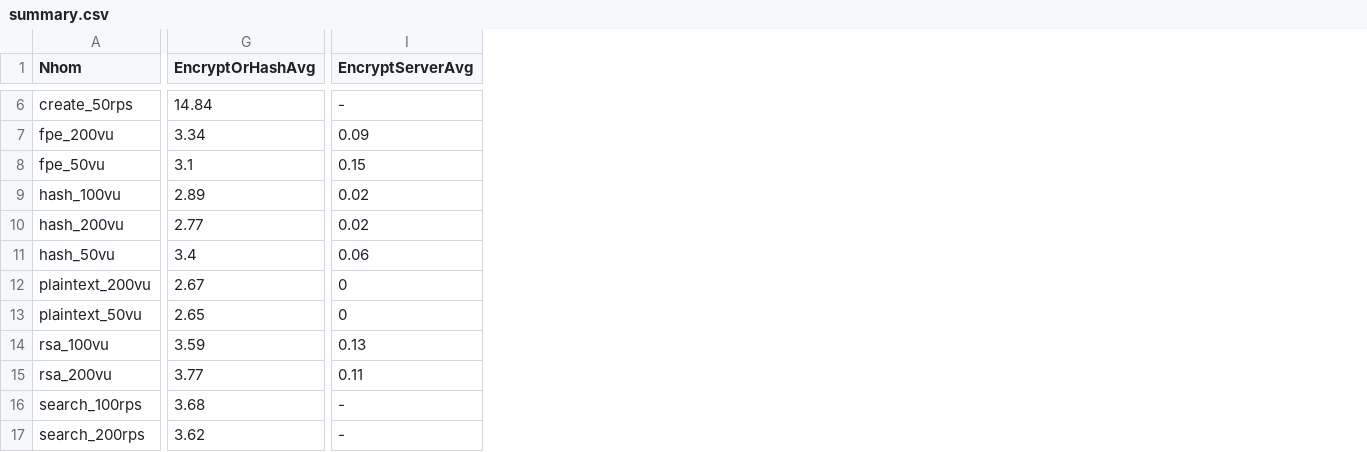
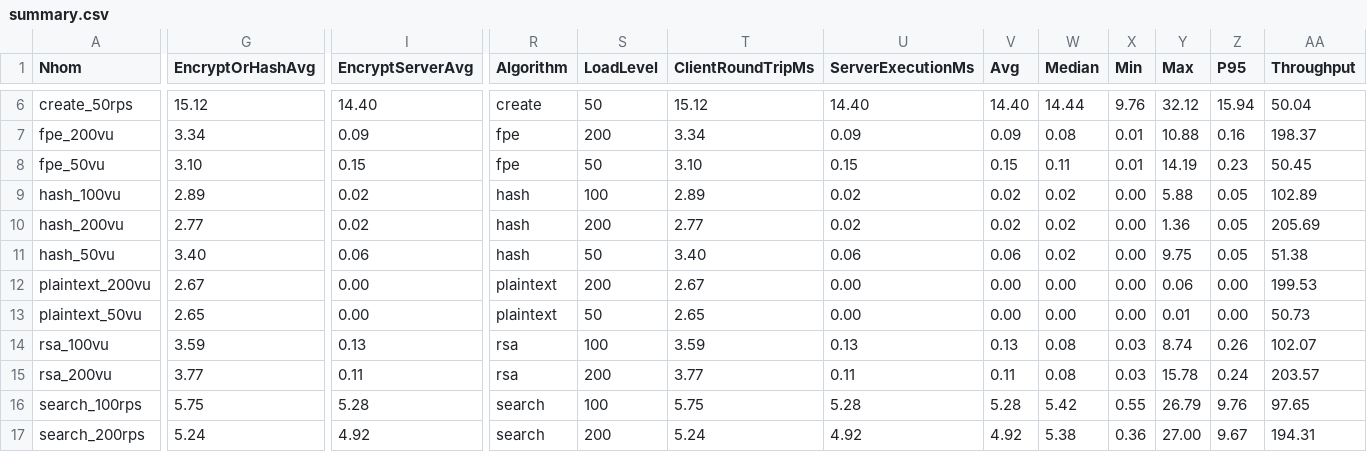
Before and after one commit to huypad/Employee, a CSV file: JeeBeginner-API/LoadTestResults/summary.csv, drawn as a sheet; only a part is shown, gaps mark what is left out; the diff covers the shown part only; the diff names each change by its address in the sheet, - before the commit and + after, or states it on an @@ line.

```diff
--- a/JeeBeginner-API/LoadTestResults/summary.csv
+++ b/JeeBeginner-API/LoadTestResults/summary.csv
+column R (Algorithm), rows 6-17: create | fpe | fpe | hash | hash | hash | plaintext | plaintext | rsa | rsa | search | search
+column S (LoadLevel), rows 6-17: 50 | 200 | 50 | 100 | 200 | 50 | 200 | 50 | 100 | 200 | 100 | 200
+column T (ClientRoundTripMs), rows 6-17: 15.12 | 3.34 | 3.10 | 2.89 | 2.77 | 3.40 | 2.67 | 2.65 | 3.59 | 3.77 | 5.75 | 5.24
+column U (ServerExecutionMs), rows 6-17: 14.40 | 0.09 | 0.15 | 0.02 | 0.02 | 0.06 | 0.00 | 0.00 | 0.13 | 0.11 | 5.28 | 4.92
+column V (Avg), rows 6-17: 14.40 | 0.09 | 0.15 | 0.02 | 0.02 | 0.06 | 0.00 | 0.00 | 0.13 | 0.11 | 5.28 | 4.92
+column W (Median), rows 6-17: 14.44 | 0.08 | 0.11 | 0.02 | 0.02 | 0.02 | 0.00 | 0.00 | 0.08 | 0.08 | 5.42 | 5.38
+column X (Min), rows 6-17: 9.76 | 0.01 | 0.01 | 0.00 | 0.00 | 0.00 | 0.00 | 0.00 | 0.03 | 0.03 | 0.55 | 0.36
+column Y (Max), rows 6-17: 32.12 | 10.88 | 14.19 | 5.88 | 1.36 | 9.75 | 0.06 | 0.01 | 8.74 | 15.78 | 26.79 | 27.00
+column Z (P95), rows 6-17: 15.94 | 0.16 | 0.23 | 0.05 | 0.05 | 0.05 | 0.00 | 0.00 | 0.26 | 0.24 | 9.76 | 9.67
+column AA (Throughput), rows 6-17: 50.04 | 198.37 | 50.45 | 102.89 | 205.69 | 51.38 | 199.53 | 50.73 | 102.07 | 203.57 | 97.65 | 194.31
-G6 (EncryptOrHashAvg): 14.84
+G6 (EncryptOrHashAvg): 15.12
-I6 (EncryptServerAvg): -
+I6 (EncryptServerAvg): 14.40
-G8 (EncryptOrHashAvg): 3.1
+G8 (EncryptOrHashAvg): 3.10
-G11 (EncryptOrHashAvg): 3.4
+G11 (EncryptOrHashAvg): 3.40
-I12:I13 (EncryptServerAvg): 0
+I12:I13 (EncryptServerAvg): 0.00
-G16 (EncryptOrHashAvg): 3.68
+G16 (EncryptOrHashAvg): 5.75
-I16 (EncryptServerAvg): -
+I16 (EncryptServerAvg): 5.28
-G17 (EncryptOrHashAvg): 3.62
+G17 (EncryptOrHashAvg): 5.24
-I17 (EncryptServerAvg): -
+I17 (EncryptServerAvg): 4.92
```
Also changed, not shown: 1 added column and 46 edited cells elsewhere in this file, 3 other files.
